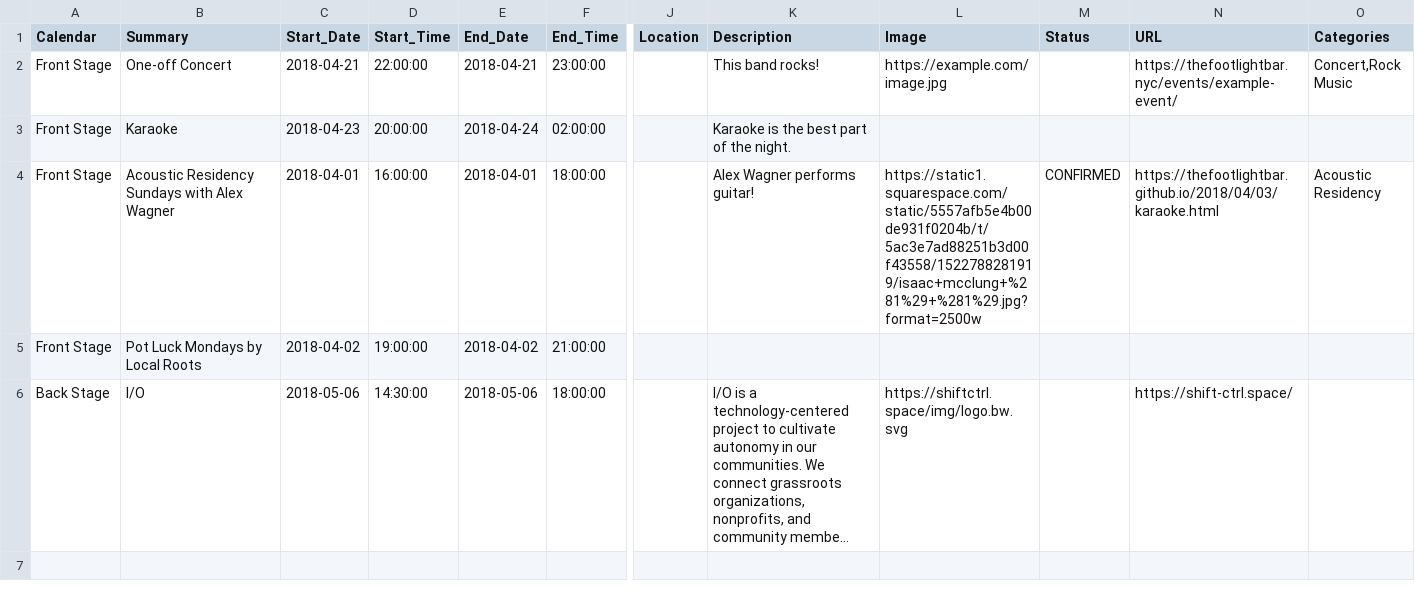
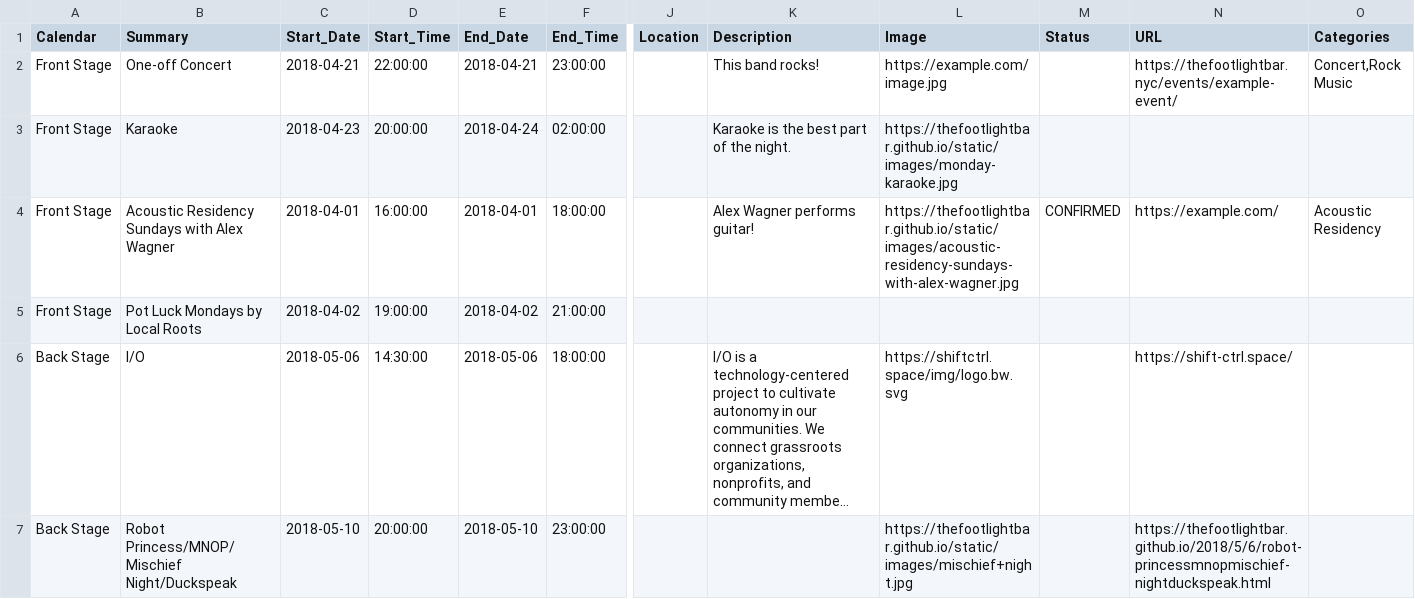
Before and after one commit to elryrie/thefootlightbar.github.io, a CSV file: _data/events.csv, drawn as a sheet; only a part is shown, gaps mark what is left out; long unchanged cells end in …; rows hold the shown columns only; the diff names each change by its address in the sheet, - before the commit and + after, or states it on an @@ line.

Commit message:
Add a new event, image, and post for said event.

```diff
--- a/_data/events.csv
+++ b/_data/events.csv
-L3 (Image): (empty)
+L3 (Image): https://thefootlightbar.github.io/static/images/monday-karaoke.jpg
-L4 (Image): https://static1.squarespace.com/static/5557afb5e4b00de931f0204b/t/5ac3e7ad88251b3d00f43558/1522788281919/isaac+mcclung+%281%29+%281%29.jpg?format=2500w
+L4 (Image): https://thefootlightbar.github.io/static/images/acoustic-residency-sundays-with-alex-wagner.jpg
-N4 (URL): https://thefootlightbar.github.io/2018/04/03/karaoke.html
+N4 (URL): https://example.com/
+row 7: Back Stage | Robot Princess/MNOP/Mischief Night/Duckspeak | 2018-05-10 | 20:00:00 | 2018-05-10 | 23:00:00 |  |  | https://thefootlightbar.github.io/static/images/mischief+night.jpg |  | https://thefootlightbar.github.io/2018/5/6/robot-princessmnopmischief-nightduckspeak.html
```
Also changed, not shown: 8 other files.
